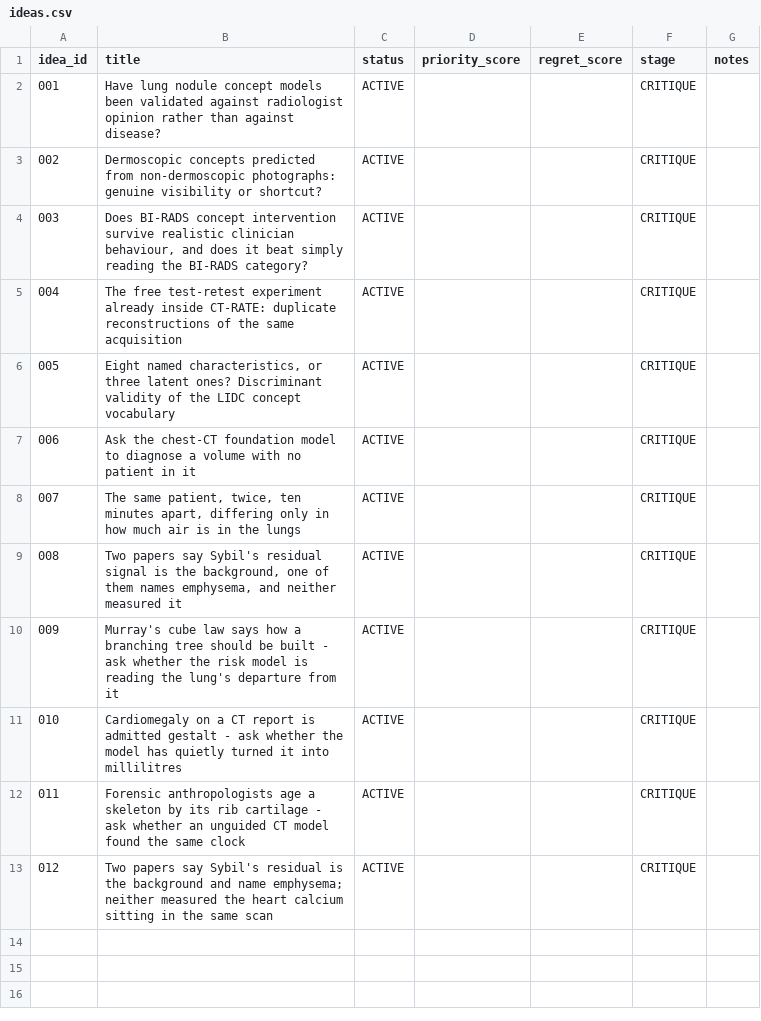
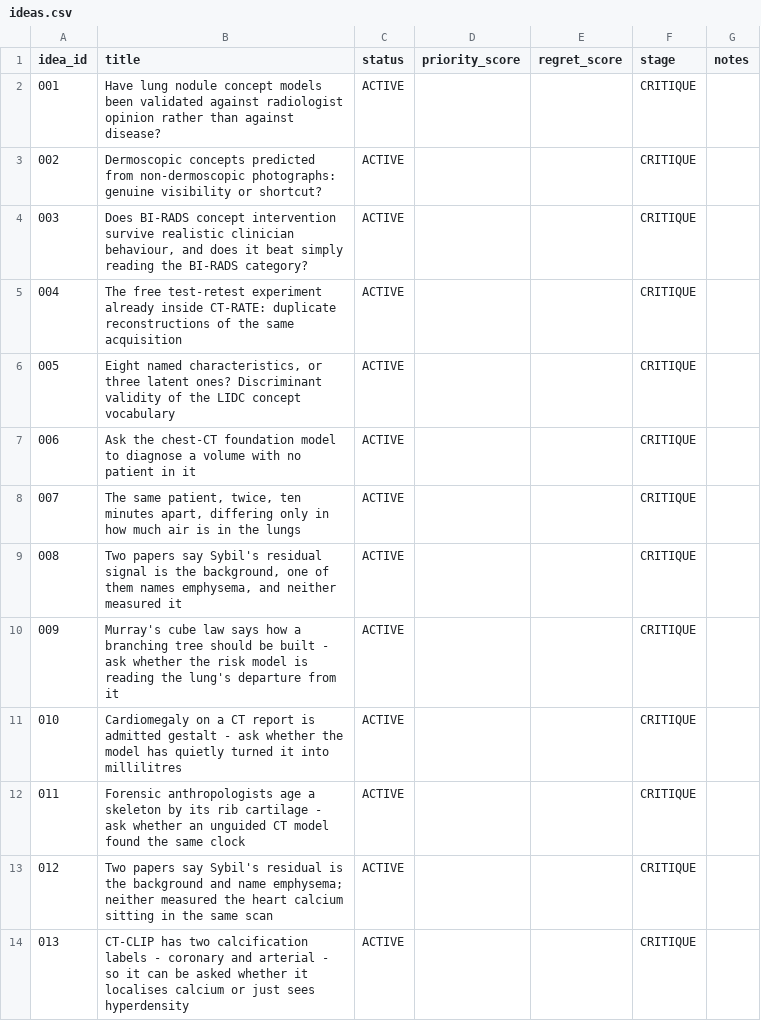
Before and after one commit to Moroseui/concept-research-scout, a CSV file: portfolio/ideas.csv, drawn as a sheet; the diff names each change by its address in the sheet, - before the commit and + after, or states it on an @@ line.

```diff
--- a/portfolio/ideas.csv
+++ b/portfolio/ideas.csv
+row 14: 013 | CT-CLIP has two calcification labels - coronary and arterial - so it can be asked whether it localises calcium or just sees hyperdensity | ACTIVE |  |  | CRITIQUE
```
Also changed, not shown: 5 other files.
